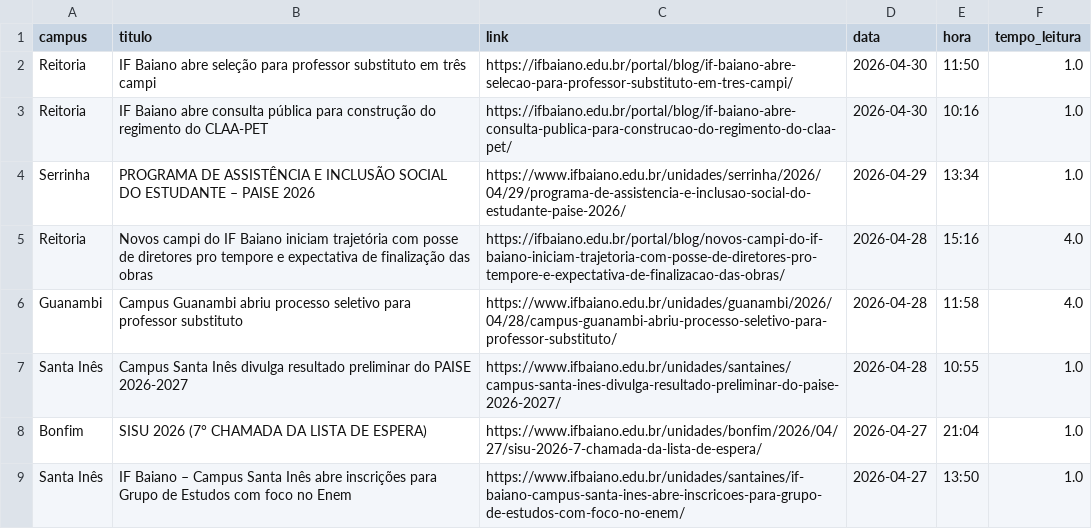
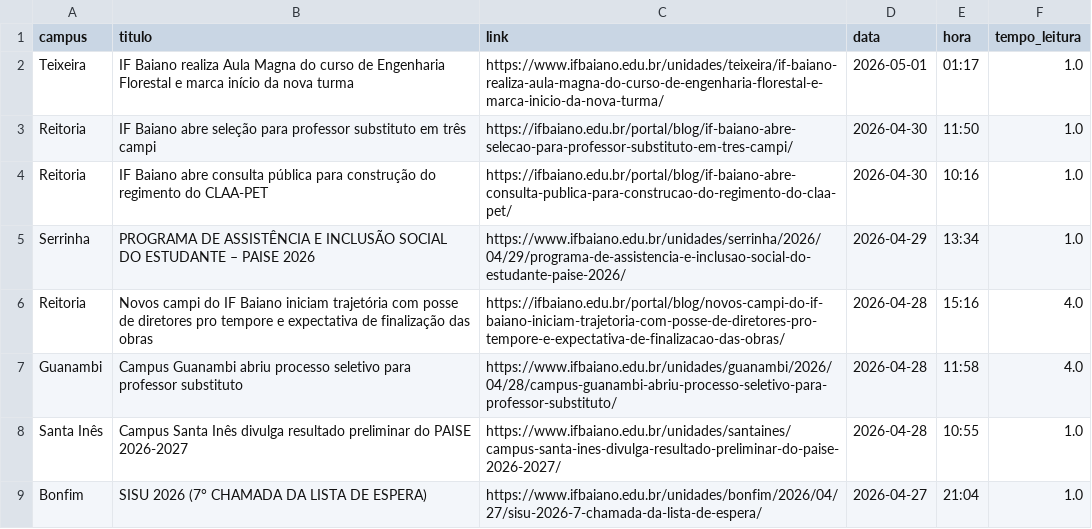
Before and after one commit to ascomifbaiano/painel-dicom, a CSV file: data/noticias_if.csv, drawn as a sheet; only a part is shown; the shorter side is filled out with more unchanged rows.

Commit message:
⚙️ Sincronização Automática (Painel v1.14.0)

```diff
--- a/data/noticias_if.csv
+++ b/data/noticias_if.csv
@@ -1,2 +1,3 @@
 campus,titulo,link,data,hora,tempo_leitura
+Teixeira,IF Baiano realiza Aula Magna do curso de Engenharia Florestal e marca início da nova turma,https://www.ifbaiano.edu.br/unidades/teixeira/if-baiano-realiza-aula-magna-do-curso-de-engenharia-florestal-e-marca-inicio-da-nova-turma/,2026-05-01,01:17,1.0
 Reitoria,IF Baiano abre seleção para professor substituto em três campi,https://ifbaiano.edu.br/portal/blog/if-baiano-abre-selecao-para-professor-substituto-em-tres-campi/,2026-04-30,11:50,1.0
```
